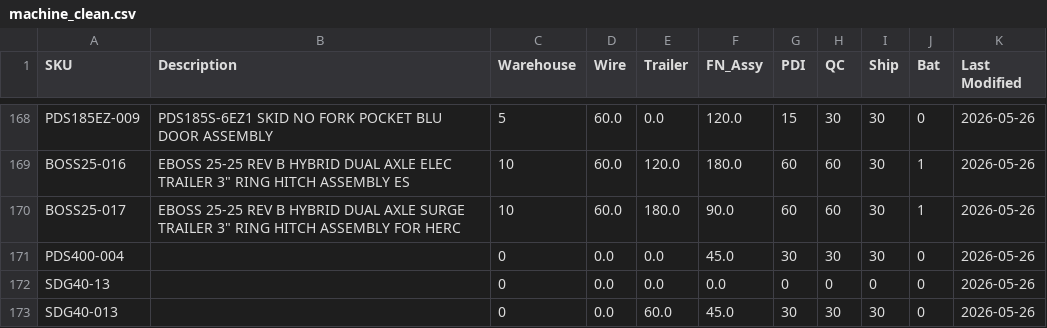
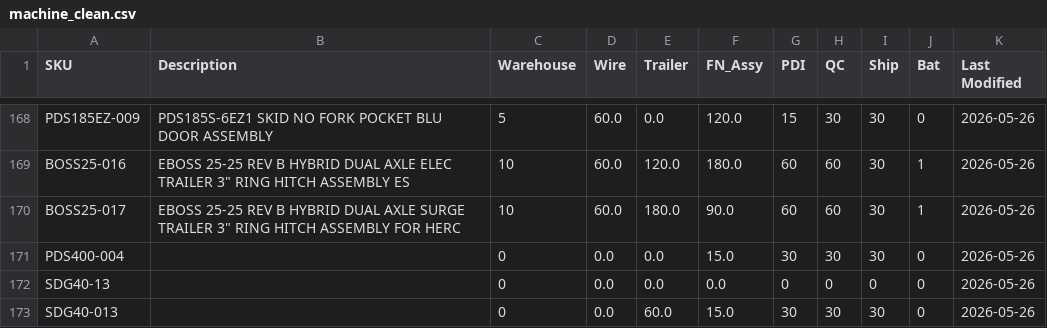
Before and after one commit to tritoan156/labor_model, a CSV file: data/machine_clean.csv, drawn as a sheet; only a part is shown, gaps mark what is left out; the diff covers the shown part only.

```diff
--- a/data/machine_clean.csv
+++ b/data/machine_clean.csv
@@ -170,4 +170,4 @@ BOSS25-016,"EBOSS 25-25 REV B HYBRID DUAL AXLE ELEC TRAILER 3"" RING HITCH ASSEM
 BOSS25-017,"EBOSS 25-25 REV B HYBRID DUAL AXLE SURGE TRAILER 3"" RING HITCH ASSEMBLY FOR HERC",10,60.0,180.0,90.0,60,60,30,1,2026-05-26
-PDS400-004,,0,0.0,0.0,45.0,30,30,30,0,2026-05-26
+PDS400-004,,0,0.0,0.0,15.0,30,30,30,0,2026-05-26
 SDG40-13,,0,0.0,0.0,0.0,0,0,0,0,2026-05-26
-SDG40-013,,0,0.0,60.0,45.0,30,30,30,0,2026-05-26
+SDG40-013,,0,0.0,60.0,15.0,30,30,30,0,2026-05-26
```
Also changed, not shown: 12 edited cells elsewhere in this file.
